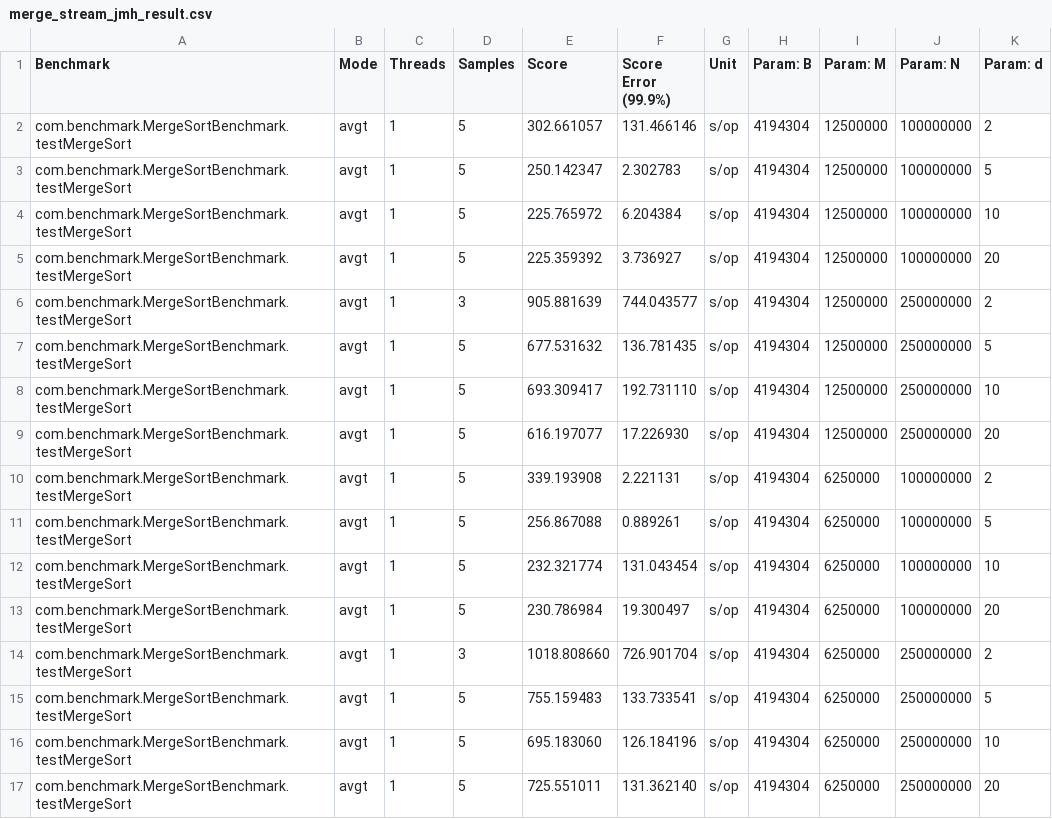
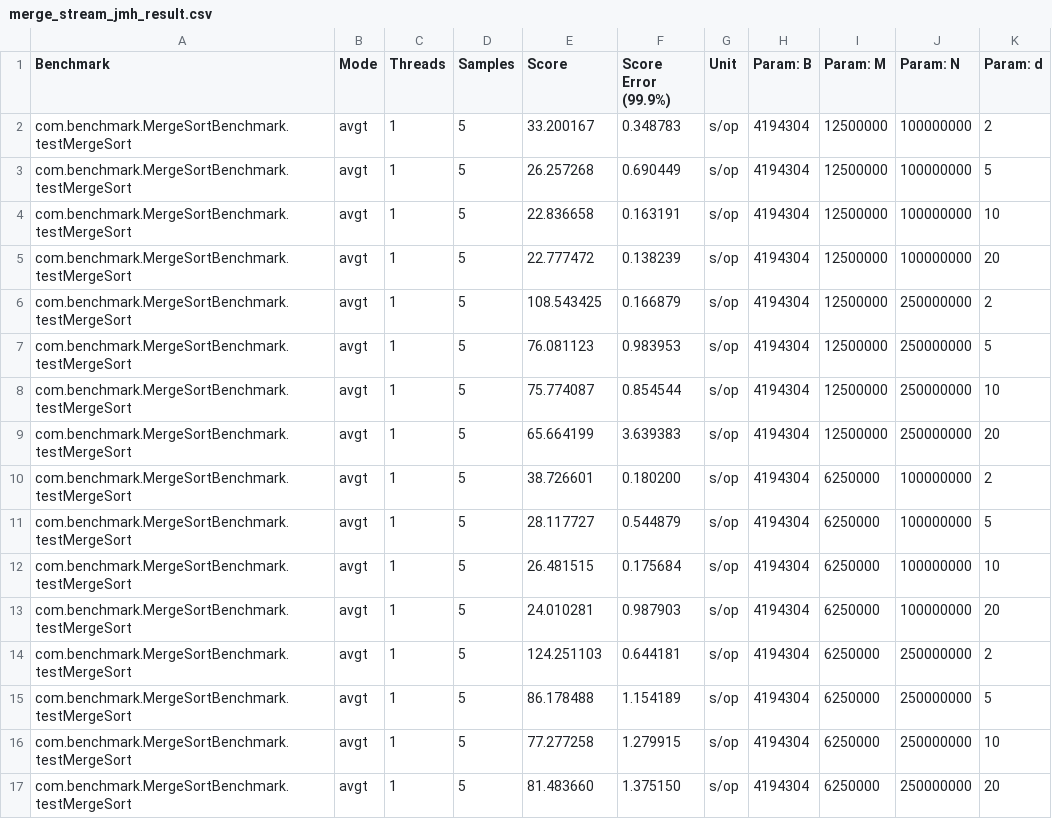
Before and after one commit to denisovlev/mergesort-assignment, a CSV file: benchmark_results/merge_stream_jmh_result.csv, drawn as a sheet.

Commit message:
Update mergesort benchmarking (increased disk space) - no more error in log

```diff
--- a/benchmark_results/merge_stream_jmh_result.csv
+++ b/benchmark_results/merge_stream_jmh_result.csv
@@ -1,17 +1,17 @@
 "Benchmark","Mode","Threads","Samples","Score","Score Error (99.9%)","Unit","Param: B","Param: M","Param: N","Param: d"
-"com.benchmark.MergeSortBenchmark.testMergeSort","avgt",1,5,302.661057,131.466146,"s/op",4194304,12500000,100000000,2
-"com.benchmark.MergeSortBenchmark.testMergeSort","avgt",1,5,250.142347,2.302783,"s/op",4194304,12500000,100000000,5
-"com.benchmark.MergeSortBenchmark.testMergeSort","avgt",1,5,225.765972,6.204384,"s/op",4194304,12500000,100000000,10
-"com.benchmark.MergeSortBenchmark.testMergeSort","avgt",1,5,225.359392,3.736927,"s/op",4194304,12500000,100000000,20
-"com.benchmark.MergeSortBenchmark.testMergeSort","avgt",1,3,905.881639,744.043577,"s/op",4194304,12500000,250000000,2
-"com.benchmark.MergeSortBenchmark.testMergeSort","avgt",1,5,677.531632,136.781435,"s/op",4194304,12500000,250000000,5
-"com.benchmark.MergeSortBenchmark.testMergeSort","avgt",1,5,693.309417,192.731110,"s/op",4194304,12500000,250000000,10
-"com.benchmark.MergeSortBenchmark.testMergeSort","avgt",1,5,616.197077,17.226930,"s/op",4194304,12500000,250000000,20
-"com.benchmark.MergeSortBenchmark.testMergeSort","avgt",1,5,339.193908,2.221131,"s/op",4194304,6250000,100000000,2
-"com.benchmark.MergeSortBenchmark.testMergeSort","avgt",1,5,256.867088,0.889261,"s/op",4194304,6250000,100000000,5
-"com.benchmark.MergeSortBenchmark.testMergeSort","avgt",1,5,232.321774,131.043454,"s/op",4194304,6250000,100000000,10
-"com.benchmark.MergeSortBenchmark.testMergeSort","avgt",1,5,230.786984,19.300497,"s/op",4194304,6250000,100000000,20
-"com.benchmark.MergeSortBenchmark.testMergeSort","avgt",1,3,1018.808660,726.901704,"s/op",4194304,6250000,250000000,2
-"com.benchmark.MergeSortBenchmark.testMergeSort","avgt",1,5,755.159483,133.733541,"s/op",4194304,6250000,250000000,5
-"com.benchmark.MergeSortBenchmark.testMergeSort","avgt",1,5,695.183060,126.184196,"s/op",4194304,6250000,250000000,10
-"com.benchmark.MergeSortBenchmark.testMergeSort","avgt",1,5,725.551011,131.362140,"s/op",4194304,6250000,250000000,20
+"com.benchmark.MergeSortBenchmark.testMergeSort","avgt",1,5,33.200167,0.348783,"s/op",4194304,12500000,100000000,2
+"com.benchmark.MergeSortBenchmark.testMergeSort","avgt",1,5,26.257268,0.690449,"s/op",4194304,12500000,100000000,5
+"com.benchmark.MergeSortBenchmark.testMergeSort","avgt",1,5,22.836658,0.163191,"s/op",4194304,12500000,100000000,10
+"com.benchmark.MergeSortBenchmark.testMergeSort","avgt",1,5,22.777472,0.138239,"s/op",4194304,12500000,100000000,20
+"com.benchmark.MergeSortBenchmark.testMergeSort","avgt",1,5,108.543425,0.166879,"s/op",4194304,12500000,250000000,2
+"com.benchmark.MergeSortBenchmark.testMergeSort","avgt",1,5,76.081123,0.983953,"s/op",4194304,12500000,250000000,5
+"com.benchmark.MergeSortBenchmark.testMergeSort","avgt",1,5,75.774087,0.854544,"s/op",4194304,12500000,250000000,10
+"com.benchmark.MergeSortBenchmark.testMergeSort","avgt",1,5,65.664199,3.639383,"s/op",4194304,12500000,250000000,20
+"com.benchmark.MergeSortBenchmark.testMergeSort","avgt",1,5,38.726601,0.180200,"s/op",4194304,6250000,100000000,2
+"com.benchmark.MergeSortBenchmark.testMergeSort","avgt",1,5,28.117727,0.544879,"s/op",4194304,6250000,100000000,5
+"com.benchmark.MergeSortBenchmark.testMergeSort","avgt",1,5,26.481515,0.175684,"s/op",4194304,6250000,100000000,10
+"com.benchmark.MergeSortBenchmark.testMergeSort","avgt",1,5,24.010281,0.987903,"s/op",4194304,6250000,100000000,20
+"com.benchmark.MergeSortBenchmark.testMergeSort","avgt",1,5,124.251103,0.644181,"s/op",4194304,6250000,250000000,2
+"com.benchmark.MergeSortBenchmark.testMergeSort","avgt",1,5,86.178488,1.154189,"s/op",4194304,6250000,250000000,5
+"com.benchmark.MergeSortBenchmark.testMergeSort","avgt",1,5,77.277258,1.279915,"s/op",4194304,6250000,250000000,10
+"com.benchmark.MergeSortBenchmark.testMergeSort","avgt",1,5,81.483660,1.375150,"s/op",4194304,6250000,250000000,20
```
